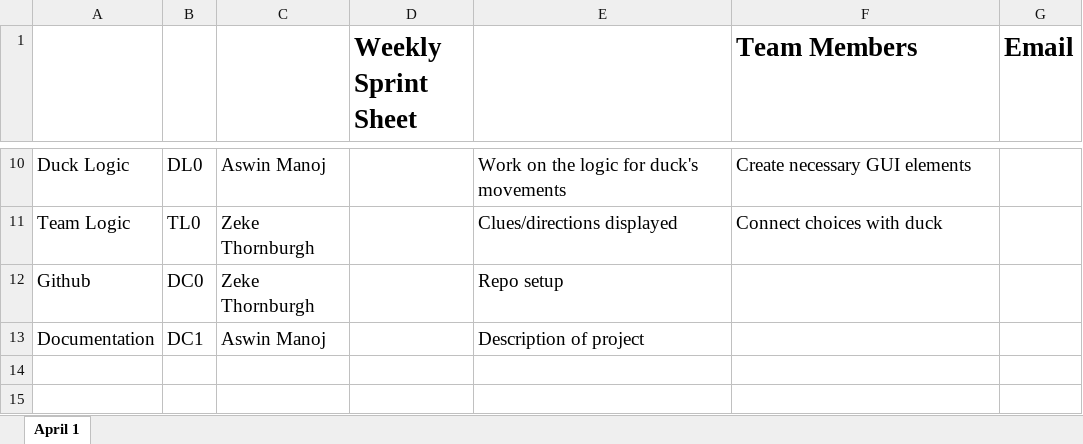
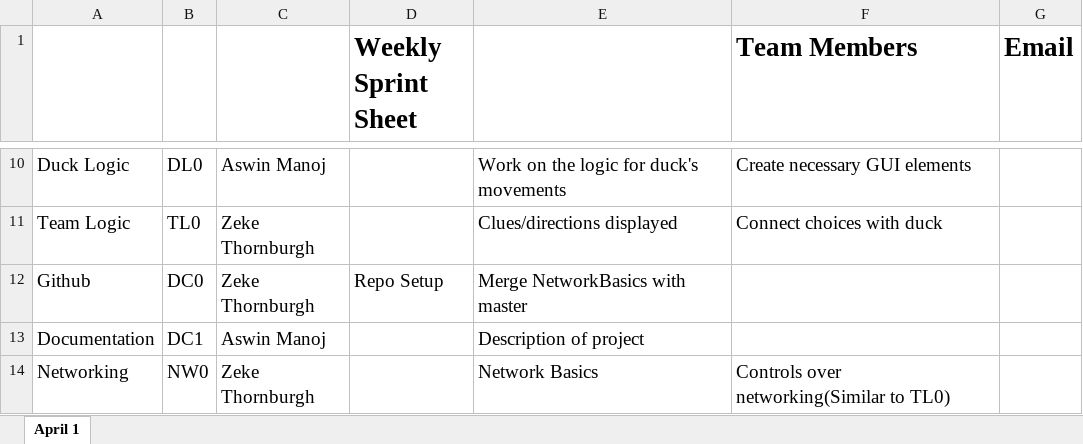
Before and after one commit to RunningMonkeys/RunningDucks, an Excel workbook: teamSprintSheet.xlsx, sheet April 1, drawn as a sheet; only a part is shown, gaps mark what is left out; values as stored, in another font and other column widths than the file's, no borders; charts and pictures not drawn; the diff names each change by its address in the sheet, - before the commit and + after, or states it on an @@ line.

Commit message:
Sprint sheet updated

```diff
--- a/teamSprintSheet.xlsx (sheet April 1)
+++ b/teamSprintSheet.xlsx (sheet April 1)
-D12 (Weekly Sprint Sheet): (empty)
+D12 (Weekly Sprint Sheet): Repo Setup
-E12: Repo setup
+E12: Merge NetworkBasics with master
+row 14: Networking | NW0 | Zeke Thornburgh |  | Network Basics | Controls over networking(Similar to TL0)
```
Also changed, not shown: charts or pictures.
